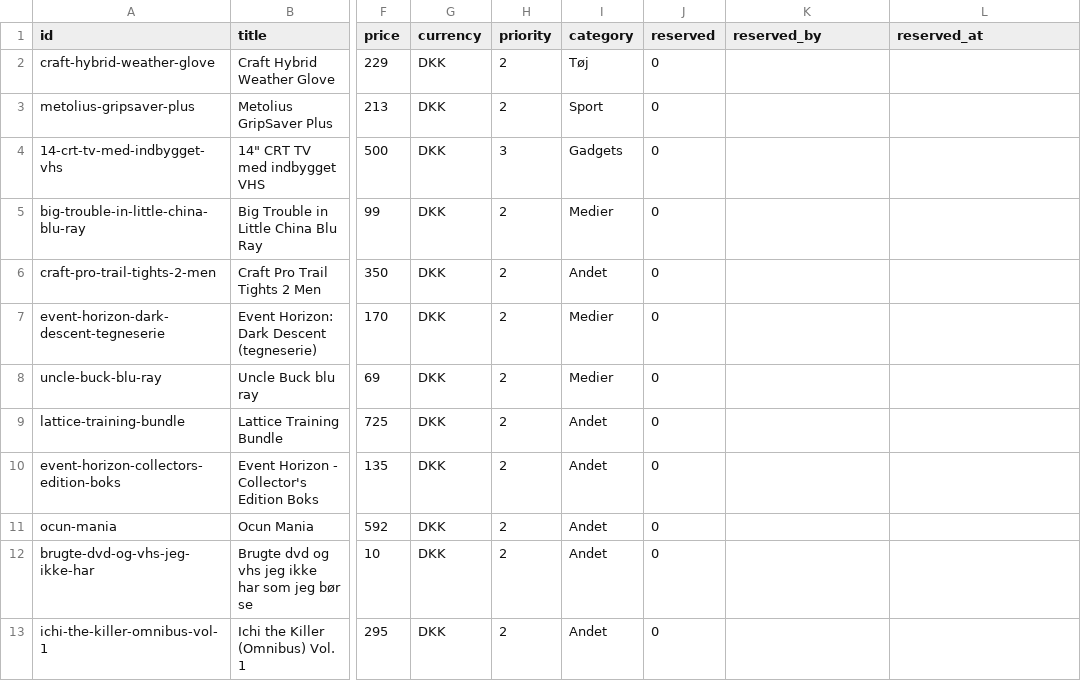
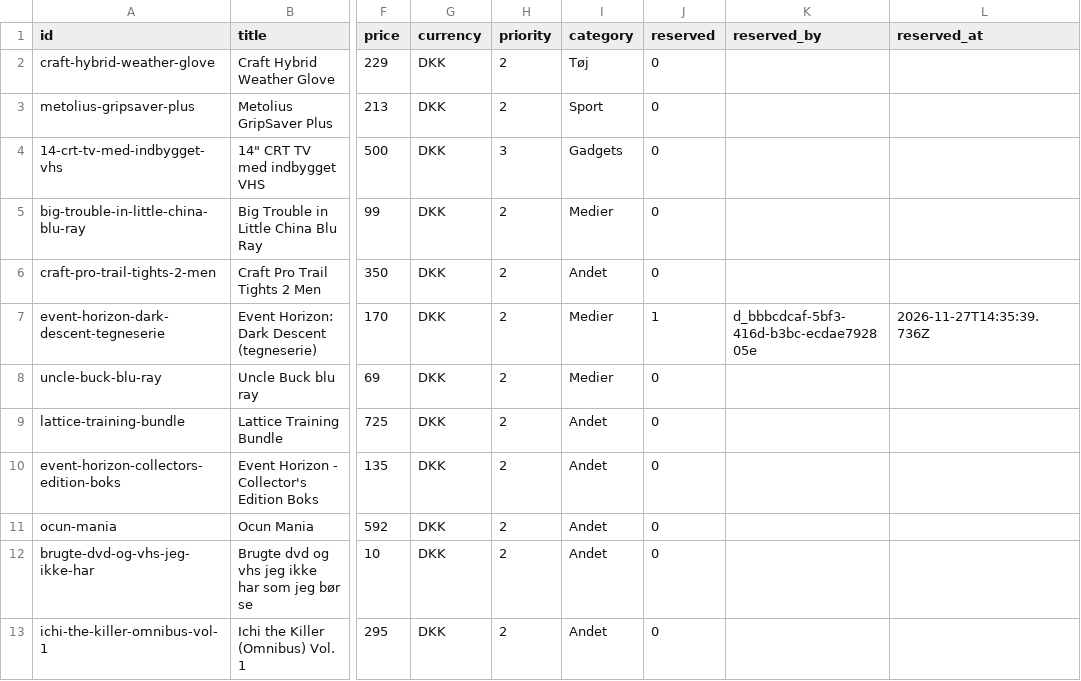
Before and after one commit to wonderdk/wishlistr, a CSV file: wishes.csv, drawn as a sheet; only a part is shown, gaps mark what is left out; the diff names each change by its address in the sheet, - before the commit and + after, or states it on an @@ line.

Commit message:
Wrap: event-horizon-dark-descent-tegneserie

```diff
--- a/wishes.csv
+++ b/wishes.csv
-J7 (reserved): 0
+J7 (reserved): 1
-K7 (reserved_by): (empty)
+K7 (reserved_by): d_bbbcdcaf-5bf3-416d-b3bc-ecdae792805e
-L7 (reserved_at): (empty)
+L7 (reserved_at): 2026-11-27T14:35:39.736Z
```
